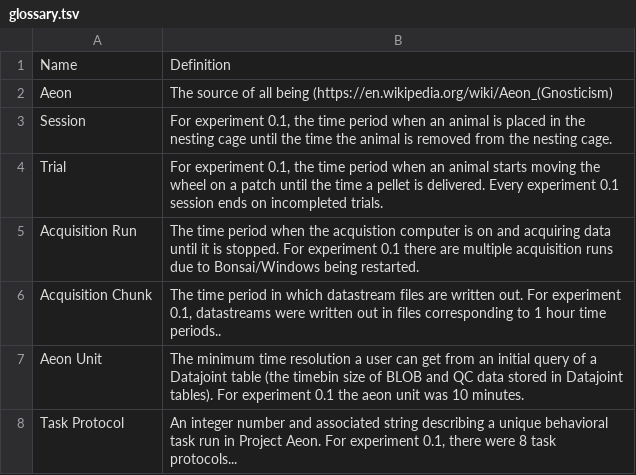
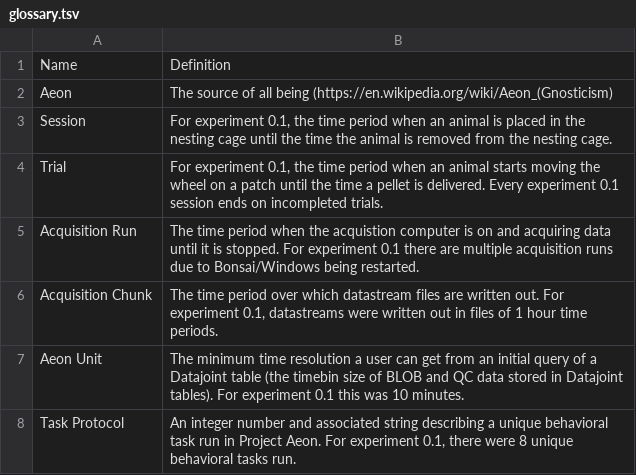
Before and after one commit to SainsburyWellcomeCentre/aeon_blog, a TSV file: glossary.tsv, drawn as a sheet.

Commit message:
changed defs to be nonbiased

```diff
--- a/glossary.tsv
+++ b/glossary.tsv
@@ -5,4 +5,4 @@ Trial	For experiment 0.1, the time period when an animal starts moving the wheel
 Acquisition Run 	The time period when the acquistion computer is on and acquiring data until it is stopped. For experiment 0.1 there are multiple acquisition runs due to Bonsai/Windows being restarted.
-Acquisition Chunk	The time period in which datastream files are written out. For experiment 0.1, datastreams were written out in files corresponding to 1 hour time periods..
-Aeon Unit	The minimum time resolution a user can get from an initial query of a Datajoint table (the timebin size of BLOB and QC data stored in Datajoint tables). For experiment 0.1 the aeon unit was 10 minutes.
-Task Protocol	An integer number and associated string describing a unique behavioral task run in Project Aeon. For experiment 0.1, there were 8 task protocols...
+Acquisition Chunk	The time period over which datastream files are written out. For experiment 0.1, datastreams were written out in files of 1 hour time periods.
+Aeon Unit	The minimum time resolution a user can get from an initial query of a Datajoint table (the timebin size of BLOB and QC data stored in Datajoint tables). For experiment 0.1 this was 10 minutes.
+Task Protocol	An integer number and associated string describing a unique behavioral task run in Project Aeon. For experiment 0.1, there were 8 unique behavioral tasks run.
```
